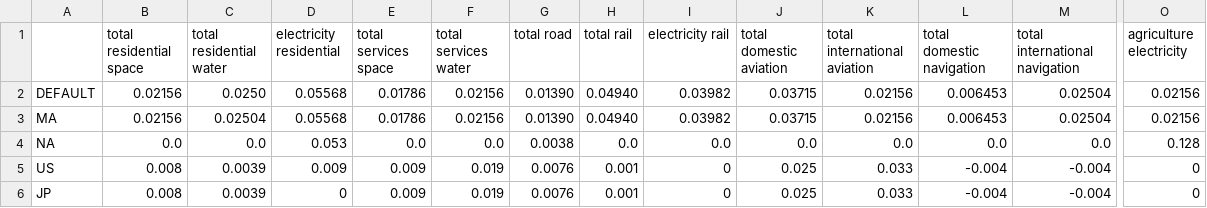
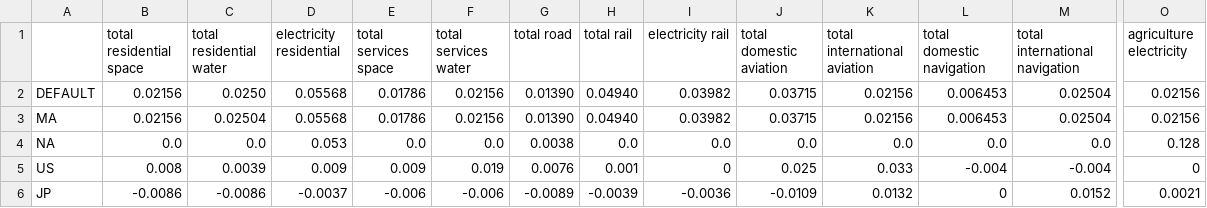
Before and after one commit to open-energy-transition/pypsa-earth-kinetics, a CSV file: data/demand/growth_factors_cagr.csv, drawn as a sheet; only a part is shown, gaps mark what is left out; the diff covers the shown part only; the diff names each change by its address in the sheet, - before the commit and + after, or states it on an @@ line.

Commit message:
Update Japan demand growth rates and document sources and model check
(cherry picked from commit acfb44e4929d459560f7f7e22123f3392d3bc3b6)

```diff
--- a/data/demand/growth_factors_cagr.csv
+++ b/data/demand/growth_factors_cagr.csv
-B6 (total residential space): 0.008
+B6 (total residential space): -0.0086
-C6 (total residential water): 0.0039
+C6 (total residential water): -0.0086
-D6 (electricity residential): 0
+D6 (electricity residential): -0.0037
-E6 (total services space): 0.009
+E6 (total services space): -0.006
-F6 (total services water): 0.019
+F6 (total services water): -0.006
-G6 (total road): 0.0076
+G6 (total road): -0.0089
-H6 (total rail): 0.001
+H6 (total rail): -0.0039
-I6 (electricity rail): 0
+I6 (electricity rail): -0.0036
-J6 (total domestic aviation): 0.025
+J6 (total domestic aviation): -0.0109
-K6 (total international aviation): 0.033
+K6 (total international aviation): 0.0132
-L6 (total domestic navigation): -0.004
+L6 (total domestic navigation): 0
-M6 (total international navigation): -0.004
+M6 (total international navigation): 0.0152
-O6 (agriculture electricity): 0
+O6 (agriculture electricity): 0.0021
```
Also changed, not shown: 7 edited cells elsewhere in this file, data/demand/industry_growth_cagr.csv, 1 other file.
